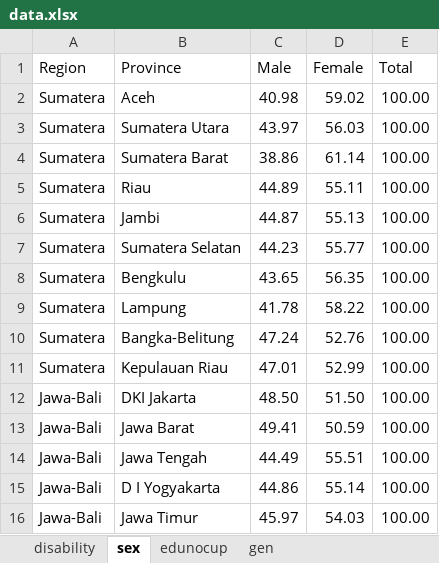
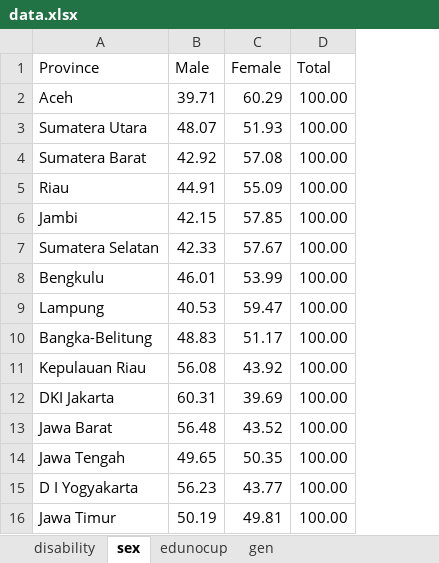
Before and after one commit to wahyurp/stem-dashboard-indonesia2024, an Excel workbook: data.xlsx, sheet sex, drawn as a sheet; only a part is shown; values as stored, in another font and other column widths than the file's, no borders; removed rows and columns are numbered as before the commit, all else as after; the diff covers the shown part only; the diff names each change by its address in the sheet, - before the commit and + after, or states it on an @@ line.

```diff
--- a/data.xlsx (sheet sex)
+++ b/data.xlsx (sheet sex)
-column A (Region), rows 2-16: Sumatera | Sumatera | Sumatera | Sumatera | Sumatera | Sumatera | Sumatera | Sumatera | Sumatera | Sumatera | Jawa-Bali | Jawa-Bali | Jawa-Bali | Jawa-Bali | Jawa-Bali
-B2 (Male): 40.98
+B2 (Male): 39.71
-C2 (Female): 59.02
+C2 (Female): 60.29
-B3 (Male): 43.97
+B3 (Male): 48.07
-C3 (Female): 56.03
+C3 (Female): 51.93
-B4 (Male): 38.86
+B4 (Male): 42.92
-C4 (Female): 61.14
+C4 (Female): 57.08
-B5 (Male): 44.89
+B5 (Male): 44.91
-C5 (Female): 55.11
+C5 (Female): 55.09
-B6 (Male): 44.87
+B6 (Male): 42.15
-C6 (Female): 55.13
+C6 (Female): 57.85
-B7 (Male): 44.23
+B7 (Male): 42.33
-C7 (Female): 55.77
+C7 (Female): 57.67
-B8 (Male): 43.65
+B8 (Male): 46.01
-C8 (Female): 56.35
+C8 (Female): 53.99
-B9 (Male): 41.78
+B9 (Male): 40.53
-C9 (Female): 58.22
+C9 (Female): 59.47
-B10 (Male): 47.24
+B10 (Male): 48.83
-C10 (Female): 52.76
+C10 (Female): 51.17
-B11 (Male): 47.01
+B11 (Male): 56.08
-C11 (Female): 52.99
+C11 (Female): 43.92
-B12 (Male): 48.50
+B12 (Male): 60.31
-C12 (Female): 51.50
+C12 (Female): 39.69
-B13 (Male): 49.41
+B13 (Male): 56.48
-C13 (Female): 50.59
+C13 (Female): 43.52
-B14 (Male): 44.49
+B14 (Male): 49.65
-C14 (Female): 55.51
+C14 (Female): 50.35
-B15 (Male): 44.86
+B15 (Male): 56.23
-C15 (Female): 55.14
+C15 (Female): 43.77
-B16 (Male): 45.97
+B16 (Male): 50.19
-C16 (Female): 54.03
+C16 (Female): 49.81
```
Also changed, not shown: 40 edited cells elsewhere in this sheet, 2 other files.
